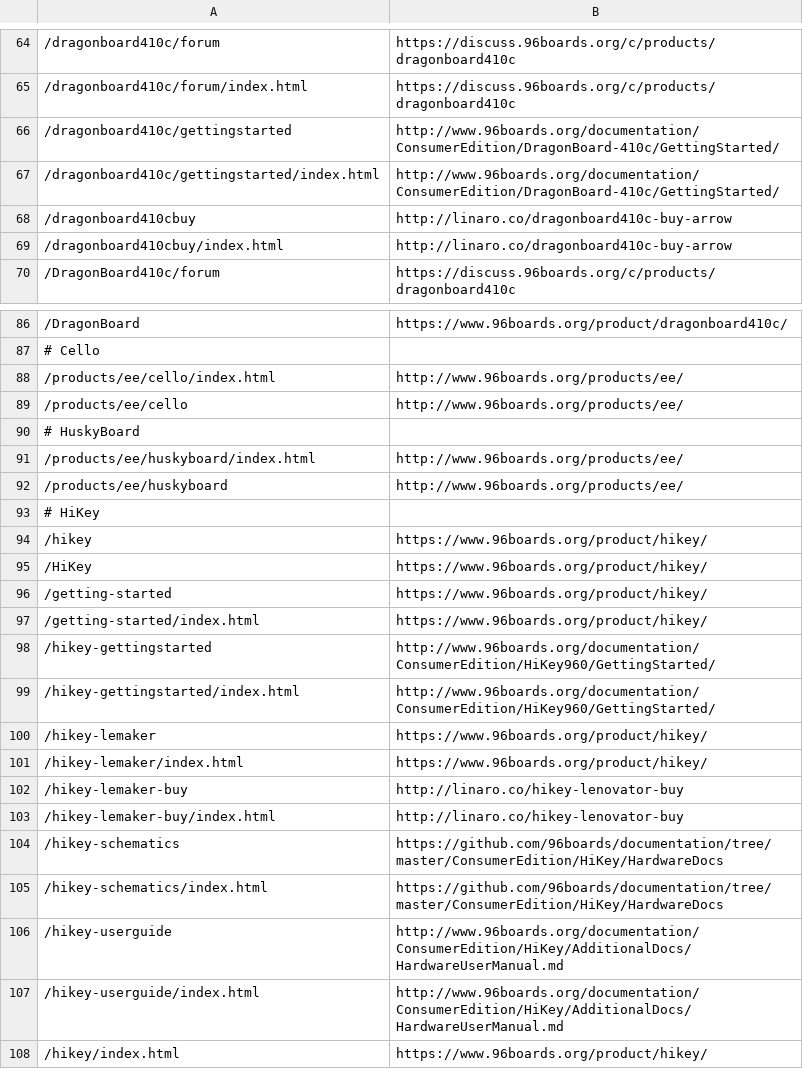
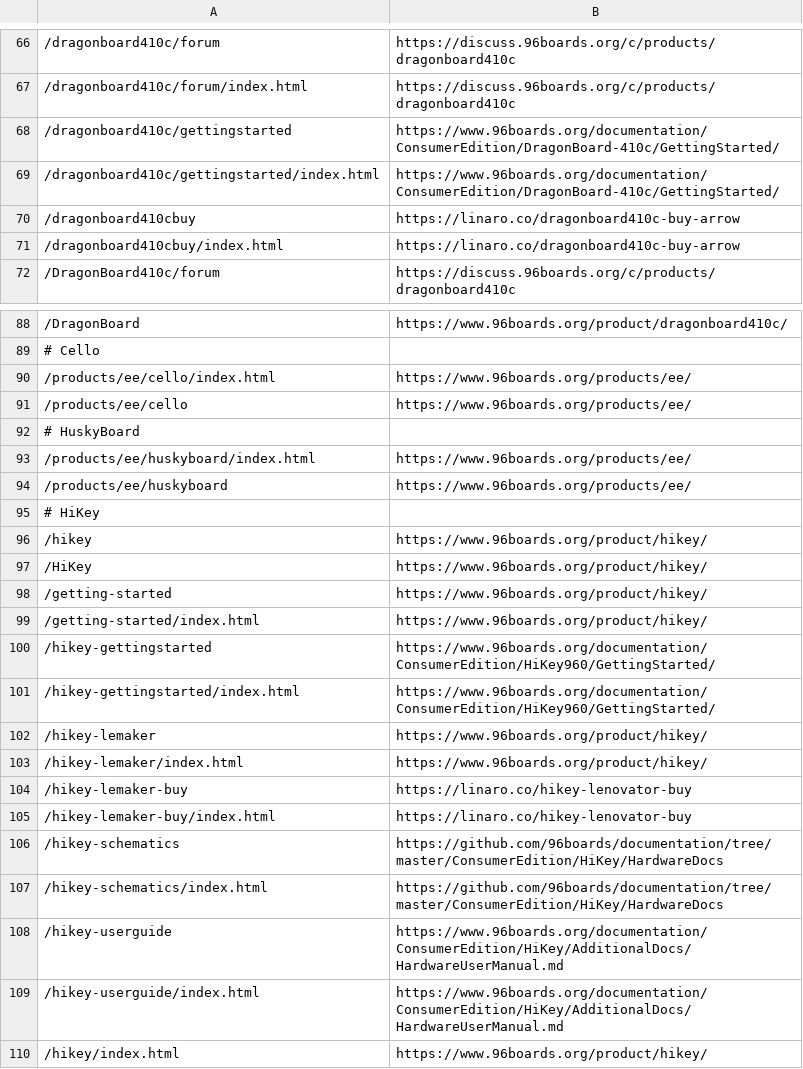
Before and after one commit to 96boards/website, a CSV file: _data/redirects.csv, drawn as a sheet; only a part is shown, gaps mark what is left out; addresses are those after the commit; the diff covers the shown part only; the diff names each change by its address in the sheet, - before the commit and + after, or states it on an @@ line.

```diff
--- a/_data/redirects.csv
+++ b/_data/redirects.csv
-B68:B69: http://www.96boards.org/documentation/ConsumerEdition/DragonBoard-410c/GettingStarted/
+B68:B69: https://www.96boards.org/documentation/ConsumerEdition/DragonBoard-410c/GettingStarted/
-B70:B71: http://linaro.co/dragonboard410c-buy-arrow
+B70:B71: https://linaro.co/dragonboard410c-buy-arrow
-B90:B91: http://www.96boards.org/products/ee/
+B90:B91: https://www.96boards.org/products/ee/
-B93:B94: http://www.96boards.org/products/ee/
+B93:B94: https://www.96boards.org/products/ee/
-B100:B101: http://www.96boards.org/documentation/ConsumerEdition/HiKey960/GettingStarted/
+B100:B101: https://www.96boards.org/documentation/ConsumerEdition/HiKey960/GettingStarted/
-B104:B105: http://linaro.co/hikey-lenovator-buy
+B104:B105: https://linaro.co/hikey-lenovator-buy
-B108:B109: http://www.96boards.org/documentation/ConsumerEdition/HiKey/AdditionalDocs/HardwareUserManual.md
+B108:B109: https://www.96boards.org/documentation/ConsumerEdition/HiKey/AdditionalDocs/HardwareUserManual.md
```
Also changed, not shown: 2 added rows and 22 edited cells elsewhere in this file.
